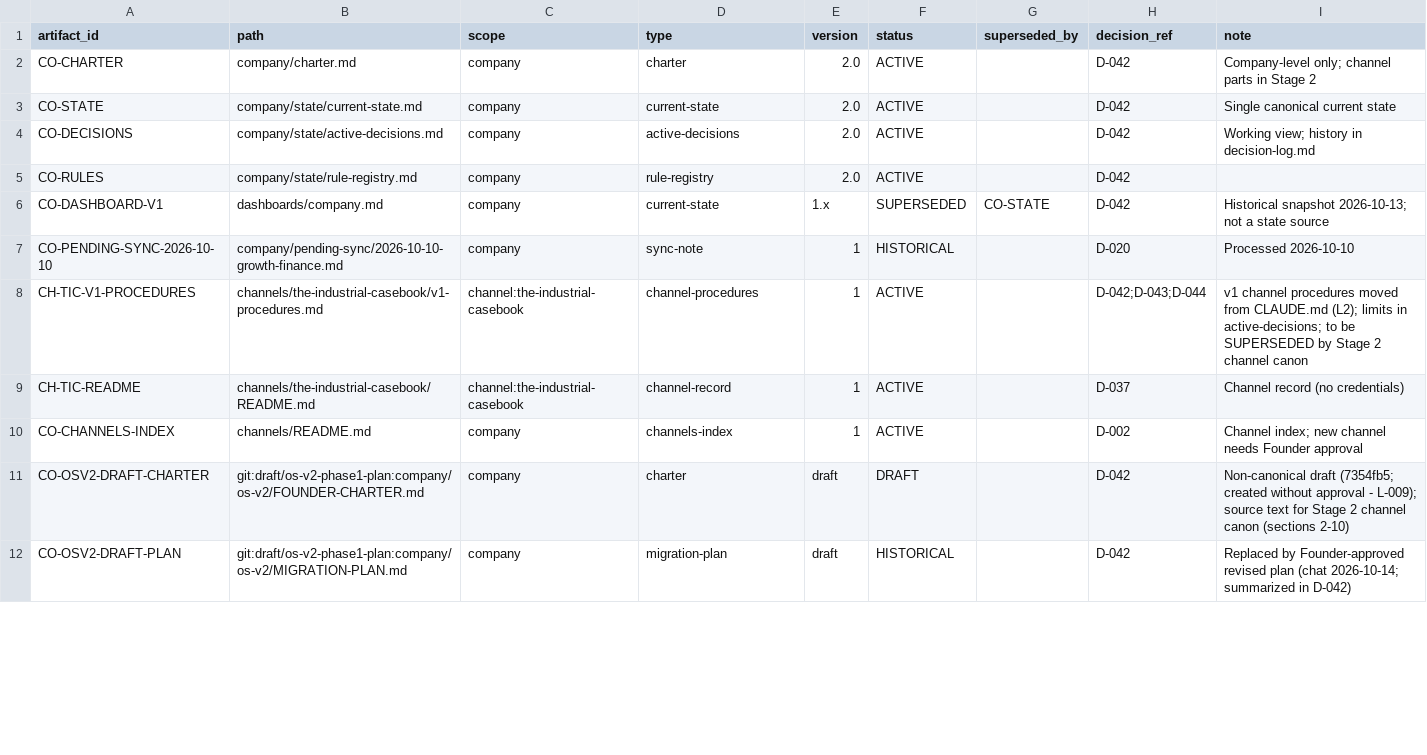
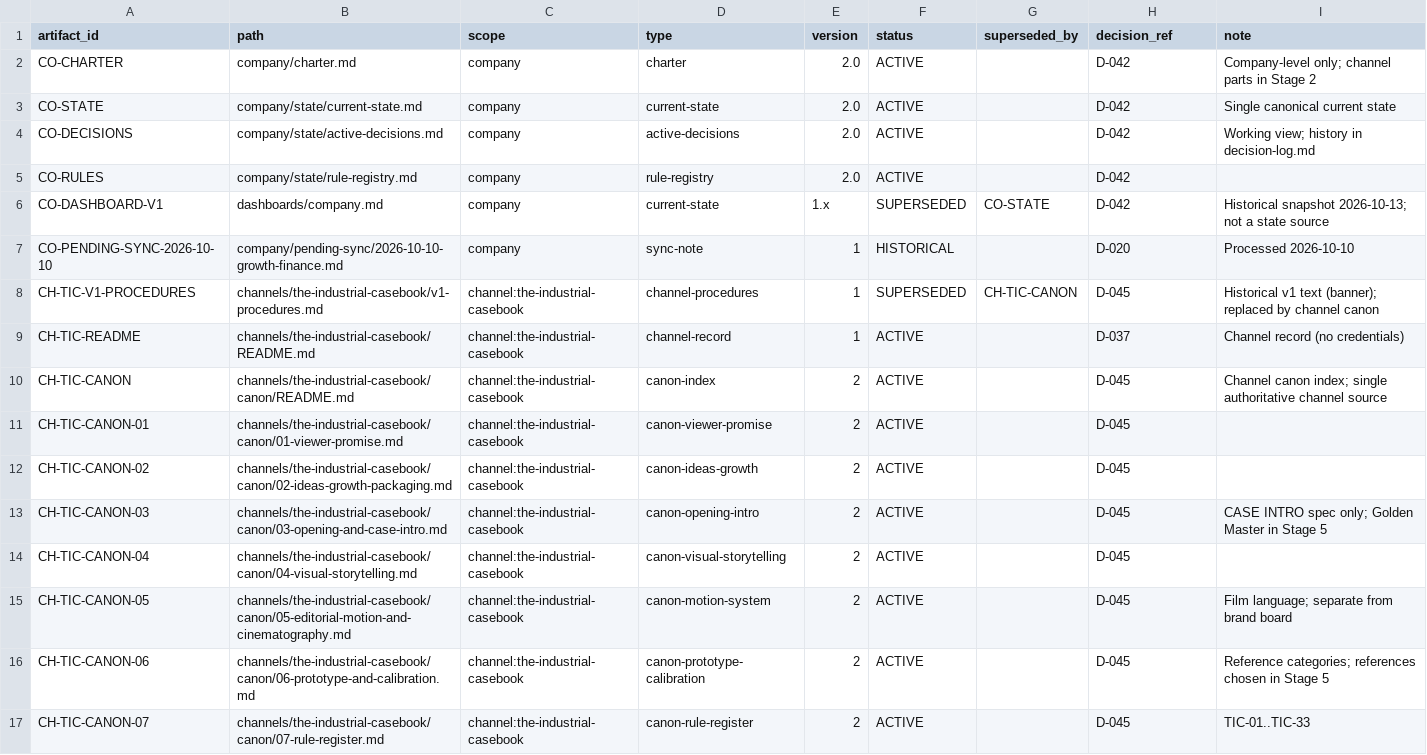
Before and after one commit to Maglorex/ai-media-company-os, a CSV file: company/state/artifact-registry.csv, drawn as a sheet; only a part is shown; the shorter side is filled out with more unchanged rows; the diff covers the shown part only.

```diff
--- a/company/state/artifact-registry.csv
+++ b/company/state/artifact-registry.csv
@@ -7,3 +7,11 @@ CO-DASHBOARD-V1,dashboards/company.md,company,current-state,1.x,SUPERSEDED,CO-ST
 CO-PENDING-SYNC-2026-10-10,company/pending-sync/2026-10-10-growth-finance.md,company,sync-note,1,HISTORICAL,,D-020,Processed 2026-10-10
-CH-TIC-V1-PROCEDURES,channels/the-industrial-casebook/v1-procedures.md,channel:the-industrial-casebook,channel-procedures,1,ACTIVE,,D-042;D-043;D-044,v1 channel procedures moved from CLAUDE.md (L2); limits in active-decisions; to be SUPERSEDED by Stage 2 channel canon
+CH-TIC-V1-PROCEDURES,channels/the-industrial-casebook/v1-procedures.md,channel:the-industrial-casebook,channel-procedures,1,SUPERSEDED,CH-TIC-CANON,D-045,Historical v1 text (banner); replaced by channel canon
 CH-TIC-README,channels/the-industrial-casebook/README.md,channel:the-industrial-casebook,channel-record,1,ACTIVE,,D-037,Channel record (no credentials)
+CH-TIC-CANON,channels/the-industrial-casebook/canon/README.md,channel:the-industrial-casebook,canon-index,2,ACTIVE,,D-045,Channel canon index; single authoritative channel source
+CH-TIC-CANON-01,channels/the-industrial-casebook/canon/01-viewer-promise.md,channel:the-industrial-casebook,canon-viewer-promise,2,ACTIVE,,D-045,
+CH-TIC-CANON-02,channels/the-industrial-casebook/canon/02-ideas-growth-packaging.md,channel:the-industrial-casebook,canon-ideas-growth,2,ACTIVE,,D-045,
+CH-TIC-CANON-03,channels/the-industrial-casebook/canon/03-opening-and-case-intro.md,channel:the-industrial-casebook,canon-opening-intro,2,ACTIVE,,D-045,CASE INTRO spec only; Golden Master in Stage 5
+CH-TIC-CANON-04,channels/the-industrial-casebook/canon/04-visual-storytelling.md,channel:the-industrial-casebook,canon-visual-storytelling,2,ACTIVE,,D-045,
+CH-TIC-CANON-05,channels/the-industrial-casebook/canon/05-editorial-motion-and-cinematography.md,channel:the-industrial-casebook,canon-motion-system,2,ACTIVE,,D-045,Film language; separate from brand board
+CH-TIC-CANON-06,channels/the-industrial-casebook/canon/06-prototype-and-calibration.md,channel:the-industrial-casebook,canon-prototype-calibration,2,ACTIVE,,D-045,Reference categories; references chosen in Stage 5
+CH-TIC-CANON-07,channels/the-industrial-casebook/canon/07-rule-register.md,channel:the-industrial-casebook,canon-rule-register,2,ACTIVE,,D-045,TIC-01..TIC-33
```
Also changed, not shown: 2 added rows and 8 edited cells elsewhere in this file, 21 other files.
